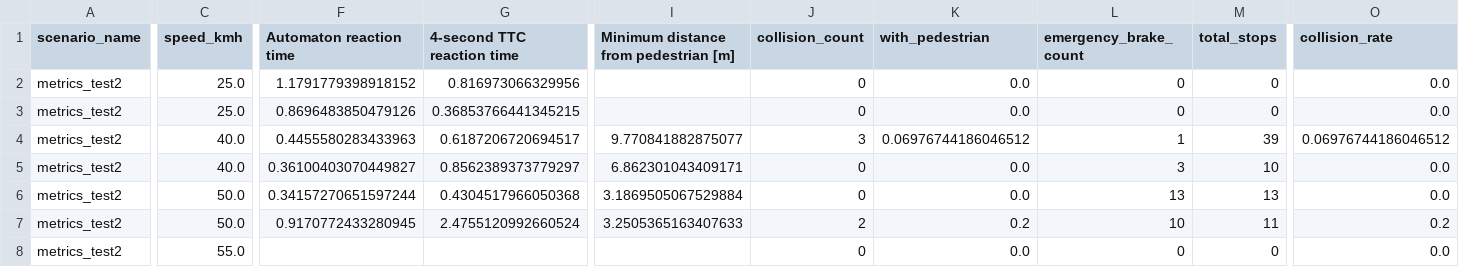
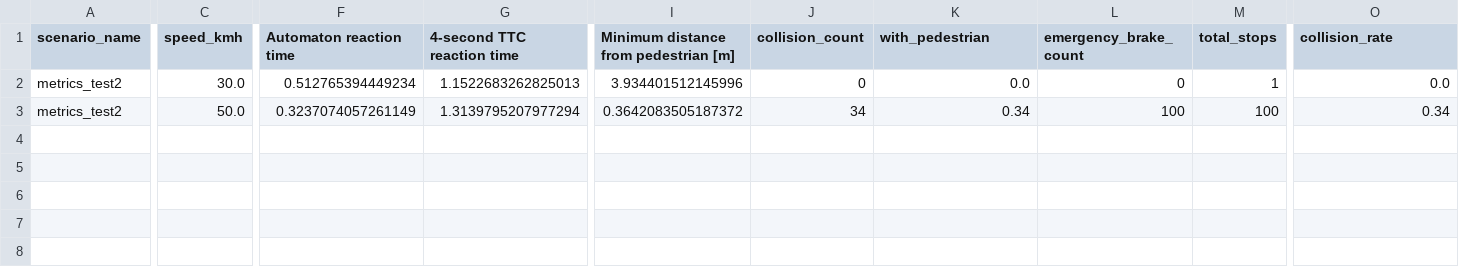
Before and after one commit to LBacchiani/formal-pedestrian-protection, a CSV file: carla-pedestrian-protection-system/results2/aggregated_metrics.csv, drawn as a sheet; only a part is shown, gaps mark what is left out; removed rows and columns are numbered as before the commit, all else as after; rows hold the shown columns only; the diff covers the shown part only; the diff names each change by its address in the sheet, - before the commit and + after, or states it on an @@ line.

Commit message:
Create logs and metrics

```diff
--- a/carla-pedestrian-protection-system/results2/aggregated_metrics.csv
+++ b/carla-pedestrian-protection-system/results2/aggregated_metrics.csv
-C2 (speed_kmh): 25.0
+C2 (speed_kmh): 30.0
-F2 (Automaton reaction time): 1.1791779398918152
+F2 (Automaton reaction time): 0.512765394449234
-G2 (4-second TTC reaction time): 0.816973066329956
+G2 (4-second TTC reaction time): 1.1522683262825013
-I2: (empty)
+I2: 3.934401512145996
-M2 (total_stops): 0
+M2 (total_stops): 1
-row 3: metrics_test2 | 25.0 | 0.8696483850479126 | 0.36853766441345215 |  | 0 | 0.0 | 0 | 0 | 0.0
-row 4: metrics_test2 | 40.0 | 0.4455580283433963 | 0.6187206720694517 | 9.770841882875077 | 3 | 0.06976744186046512 | 1 | 39 | 0.06976744186046512
-row 5: metrics_test2 | 40.0 | 0.36100403070449827 | 0.8562389373779297 | 6.862301043409171 | 0 | 0.0 | 3 | 10 | 0.0
-F3 (Automaton reaction time): 0.34157270651597244
+F3 (Automaton reaction time): 0.3237074057261149
-G3 (4-second TTC reaction time): 0.4304517966050368
+G3 (4-second TTC reaction time): 1.3139795207977294
-I3: 3.1869505067529884
+I3: 0.3642083505187372
-J3 (collision_count): 0
+J3 (collision_count): 34
-K3 (with_pedestrian): 0.0
+K3 (with_pedestrian): 0.34
-L3 (emergency_brake_count): 13
+L3 (emergency_brake_count): 100
-M3 (total_stops): 13
+M3 (total_stops): 100
-O3 (collision_rate): 0.0
+O3 (collision_rate): 0.34
-row 7: metrics_test2 | 50.0 | 0.9170772433280945 | 2.4755120992660524 | 3.2505365163407633 | 2 | 0.2 | 10 | 11 | 0.2
-row 8: metrics_test2 | 55.0 |  |  |  | 0 | 0.0 | 0 | 0 | 0.0
```
Also changed, not shown: 3 edited cells elsewhere in this file, 29 other files.
